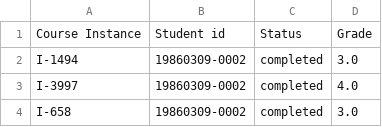
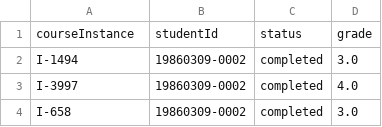
Before and after one commit to RidderTom/ADB, a CSV file: Registrations_small.csv, drawn as a sheet; only a part is shown; removed rows and columns are numbered as before the commit, all else as after; the diff names each change by its address in the sheet, - before the commit and + after, or states it on an @@ line.

Commit message:
Update Registrations_small.csv

```diff
--- a/Registrations_small.csv
+++ b/Registrations_small.csv
-row 1: Course Instance | Student id | Status | Grade
+row 1: courseInstance | studentId | status | grade
```
